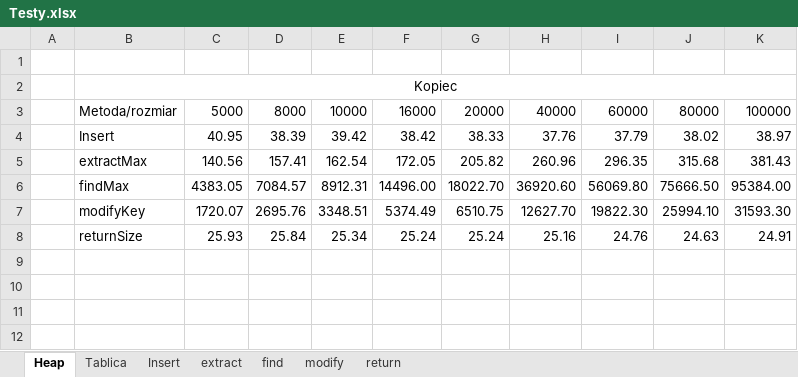
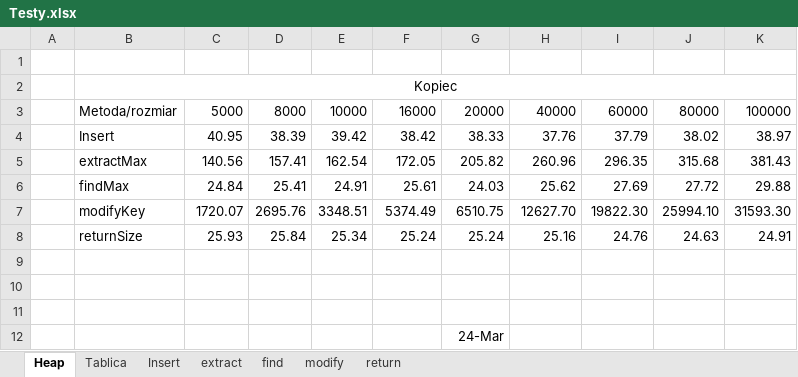
Before and after one commit to PawelSiewiera/StrukturyDanych2, an Excel workbook: Testy.xlsx, sheet Heap, drawn as a sheet; values as stored, in another font and other column widths than the file's, no borders; removed rows and columns are numbered as before the commit, all else as after; the diff names each change by its address in the sheet, - before the commit and + after, or states it on an @@ line.

```diff
--- a/Testy.xlsx (sheet Heap)
+++ b/Testy.xlsx (sheet Heap)
-row 6:  | findMax | 4383.05 | 7084.57 | 8912.31 | 14496.00 | 18022.70 | 36920.60 | 56069.80 | 75666.50 | 95384.00
+row 6:  | findMax | 24.84 | 25.41 | 24.91 | 25.61 | 24.03 | 25.62 | 27.69 | 27.72 | 29.88
+row 9: (empty)
+row 10: (empty)
+row 11: (empty)
+row 12:  |  |  |  |  |  | 24-Mar
```
Also changed, not shown: charts or pictures, 7 other files.
